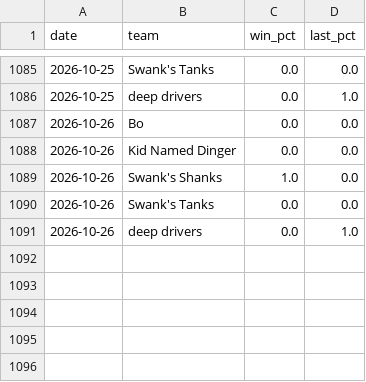
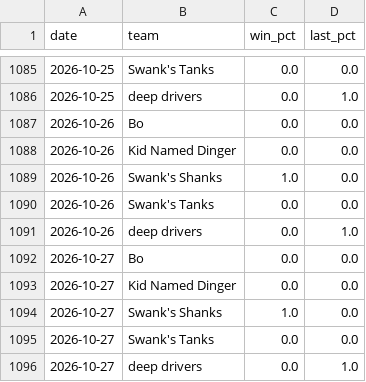
Before and after one commit to Ethanh141/Dingers, a CSV file: data/odds_history_2026.csv, drawn as a sheet; only a part is shown, gaps mark what is left out; the diff names each change by its address in the sheet, - before the commit and + after, or states it on an @@ line.

```diff
--- a/data/odds_history_2026.csv
+++ b/data/odds_history_2026.csv
+row 1092: 2026-10-27 | Bo | 0.0 | 0.0
+row 1093: 2026-10-27 | Kid Named Dinger | 0.0 | 0.0
+row 1094: 2026-10-27 | Swank's Shanks | 1.0 | 0.0
+row 1095: 2026-10-27 | Swank's Tanks | 0.0 | 0.0
+row 1096: 2026-10-27 | deep drivers | 0.0 | 1.0
```
Also changed, not shown: data/projections_2026.csv.
